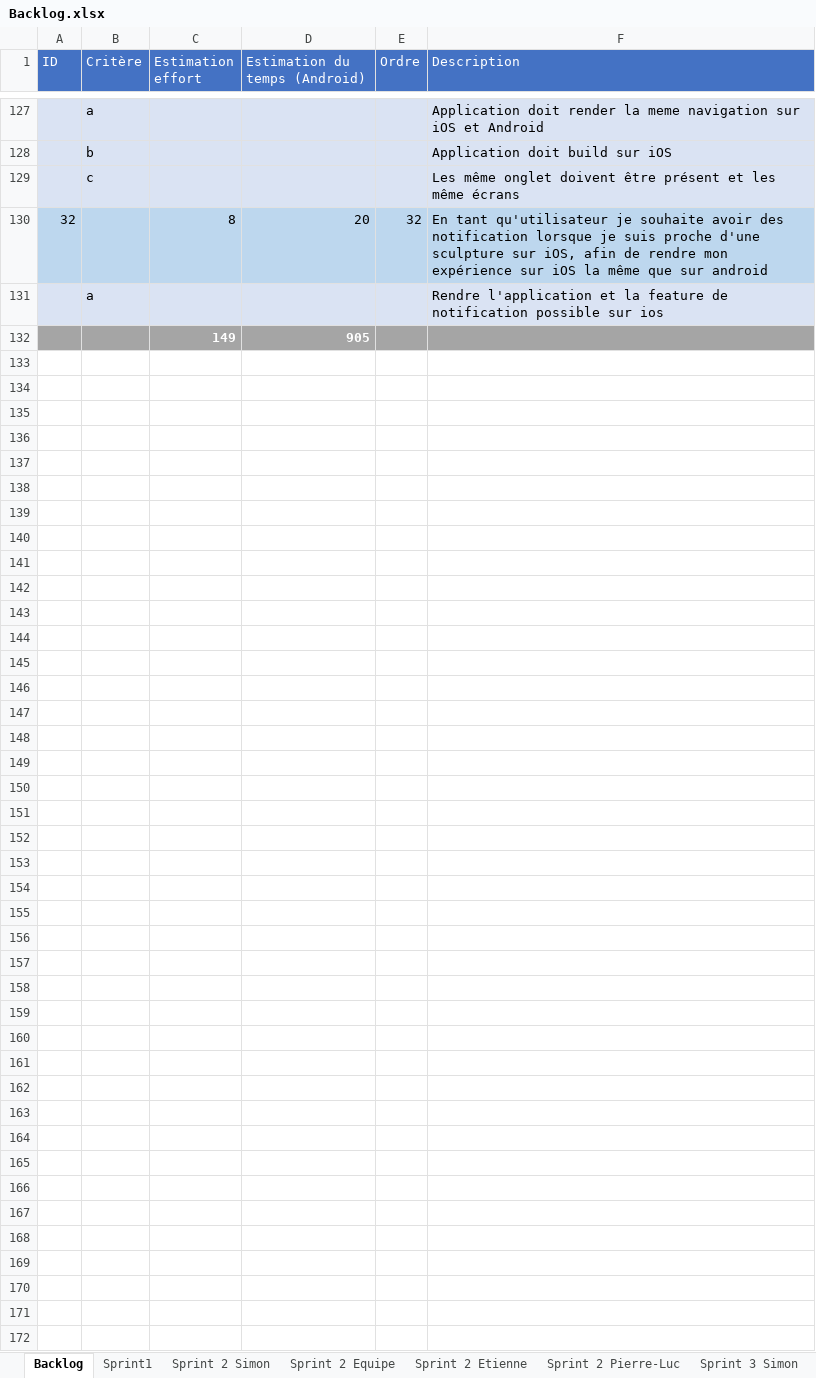
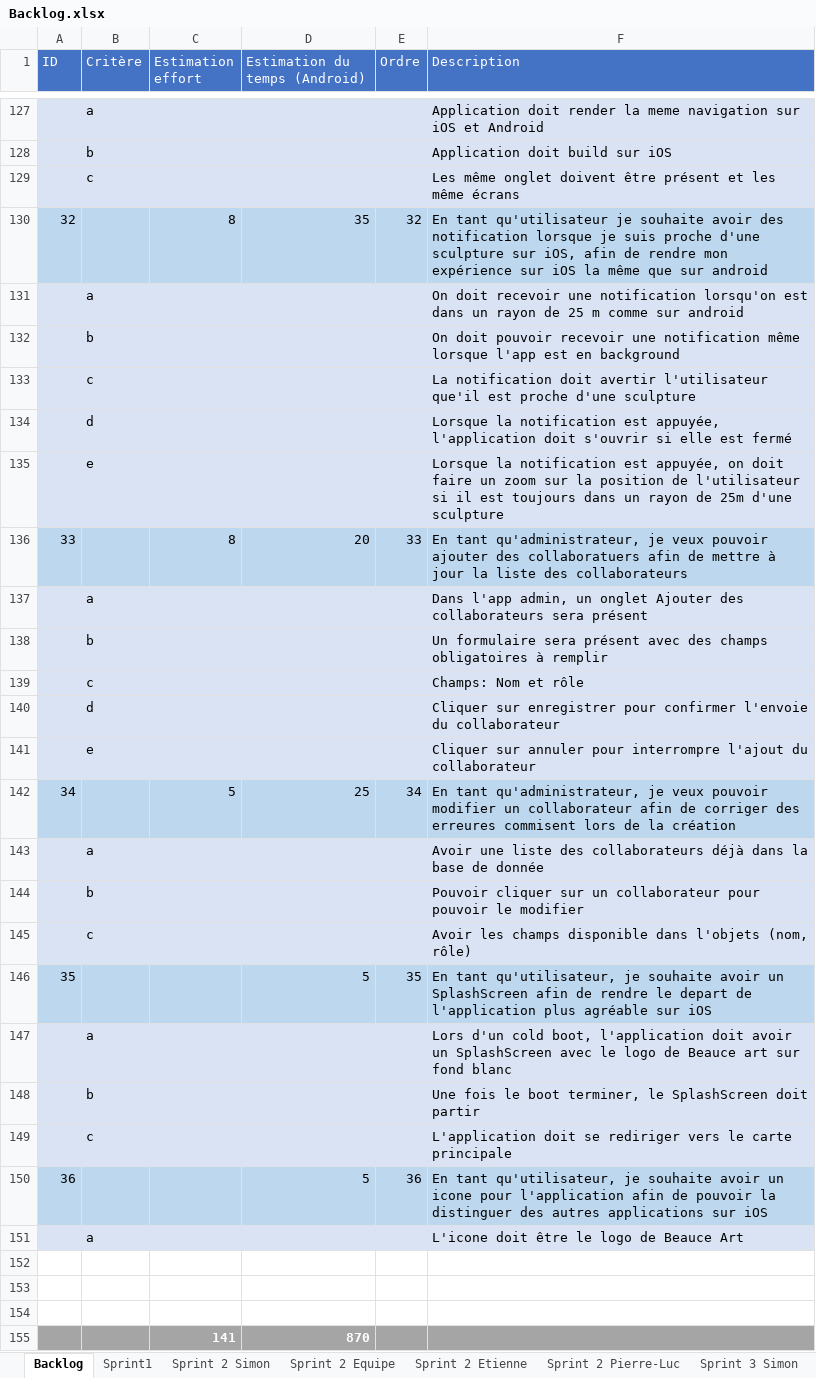
Before and after one commit to Riogun13/Projet-ESP-, an Excel workbook: Backlog.xlsx, sheet Backlog, drawn as a sheet; only a part is shown, gaps mark what is left out; values as stored, in another font and other column widths than the file's, no borders; addresses are those after the commit; the diff covers the shown part only; the diff names each change by its address in the sheet, - before the commit and + after, or states it on an @@ line.

Commit message:
Backlog et notif aux 60s

```diff
--- a/Backlog.xlsx (sheet Backlog)
+++ b/Backlog.xlsx (sheet Backlog)
-D130 (Estimation du temps (Android)): 20
+D130 (Estimation du temps (Android)): 35
+row 131:  | a |  |  |  | On doit recevoir une notification lorsqu'on est dans un rayon de 25 m comme sur android
+row 132:  | b |  |  |  | On doit pouvoir recevoir une notification même lorsque l'app est en background
+row 133:  | c |  |  |  | La notification doit avertir l'utilisateur que'il est proche d'une sculpture
+row 134:  | d |  |  |  | Lorsque la notification est appuyée, l'application doit s'ouvrir si elle est fermé
+row 135:  | e |  |  |  | Lorsque la notification est appuyée, on doit faire un zoom sur la position de l'utilisateur si il est toujours dans un rayon de 25m d'une sculpture
+row 136: 33 |  | 8 | 20 | 33 | En tant qu'administrateur, je veux pouvoir ajouter des collaboratuers afin de mettre à jour la liste des collaborateurs
-F137 (Description): Rendre l'application et la feature de notification possible sur ios
+F137 (Description): Dans l'app admin, un onglet Ajouter des collaborateurs sera présent
+row 138:  | b |  |  |  | Un formulaire sera présent avec des champs obligatoires à remplir
+row 139:  | c |  |  |  | Champs: Nom et rôle
+row 140:  | d |  |  |  | Cliquer sur enregistrer pour confirmer l'envoie du collaborateur
+row 141:  | e |  |  |  | Cliquer sur annuler pour interrompre l'ajout du collaborateur
+row 142: 34 |  | 5 | 25 | 34 | En tant qu'administrateur, je veux pouvoir modifier un collaborateur afin de corriger des erreures commisent lors de la création
+row 143:  | a |  |  |  | Avoir une liste des collaborateurs déjà dans la base de donnée
+row 144:  | b |  |  |  | Pouvoir cliquer sur un collaborateur pour pouvoir le modifier
+row 145:  | c |  |  |  | Avoir les champs disponible dans l'objets (nom, rôle)
+row 146: 35 |  |  | 5 | 35 | En tant qu'utilisateur, je souhaite avoir un SplashScreen afin de rendre le depart de l'application plus agréable sur iOS
+row 147:  | a |  |  |  | Lors d'un cold boot, l'application doit avoir un SplashScreen avec le logo de Beauce art sur fond blanc
+row 148:  | b |  |  |  | Une fois le boot terminer, le SplashScreen doit partir
+row 149:  | c |  |  |  | L'application doit se rediriger vers le carte principale
+row 150: 36 |  |  | 5 | 36 | En tant qu'utilisateur, je souhaite avoir un icone pour l'application afin de pouvoir la distinguer des autres applications sur iOS
+row 151:  | a |  |  |  | L'icone doit être le logo de Beauce Art
-A152:F152 fill: #A5A5A5
+A152:F152 fill: none
-row 152:  |  | 149 | 905
+row 152: (empty)
+row 153: (empty)
+row 154: (empty)
+row 155:  |  | 141 | 870
```
Also changed, not shown: 5 edited cells elsewhere in this sheet, sheet Sprint 4 Pierre-Luc, sheet Sprint 4 Simon, sheet Sprint 4 Étienne, 1 other file.
